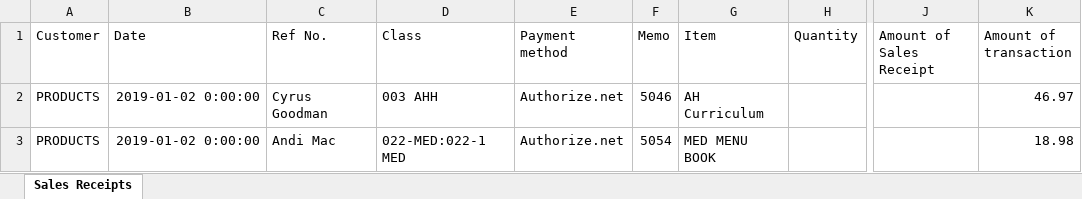
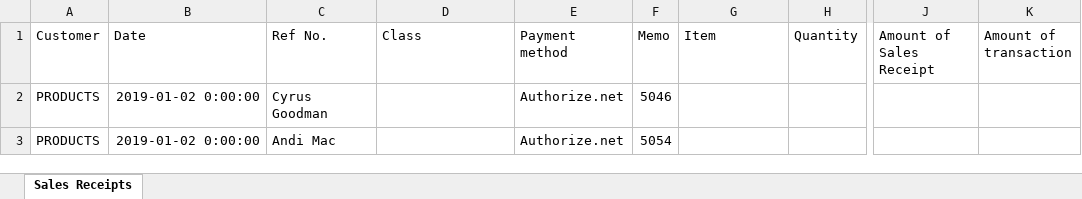
Before and after one commit to umarbeknasimov/Oldways, an Excel workbook: Sales Receipts.xlsx, sheet Sales Receipts, drawn as a sheet; only a part is shown, gaps mark what is left out; values as stored, in another font and other column widths than the file's, no borders; the diff names each change by its address in the sheet, - before the commit and + after, or states it on an @@ line.

```diff
--- a/Sales Receipts.xlsx (sheet Sales Receipts)
+++ b/Sales Receipts.xlsx (sheet Sales Receipts)
-D2 (Class): 003 AHH
+D2 (Class): (empty)
-G2 (Item): AH Curriculum
+G2 (Item): (empty)
-K2 (Amount of transaction): 46.97
+K2 (Amount of transaction): (empty)
-D3 (Class): 022-MED:022-1 MED
+D3 (Class): (empty)
-G3 (Item): MED MENU BOOK
+G3 (Item): (empty)
-K3 (Amount of transaction): 18.98
+K3 (Amount of transaction): (empty)
```
Also changed, not shown: 3 other files.
